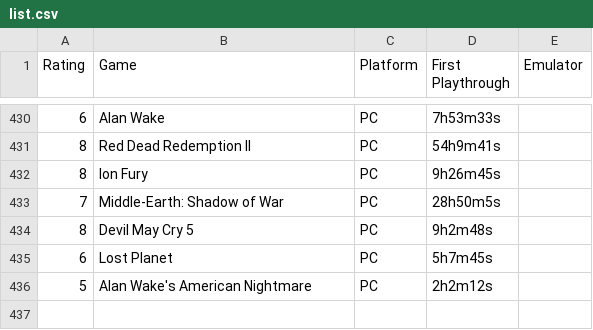
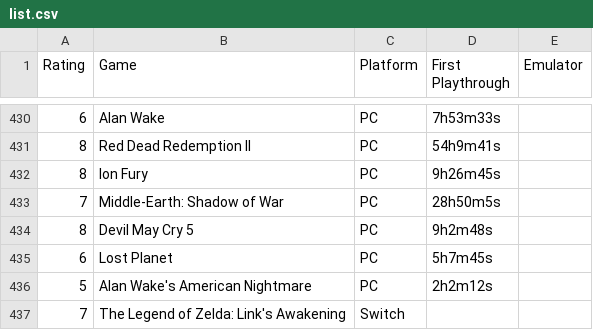
Before and after one commit to m-e-l-b-o/The-List, a CSV file: list.csv, drawn as a sheet; only a part is shown, gaps mark what is left out.

Commit message:
Add files via upload

```diff
--- a/list.csv
+++ b/list.csv
@@ -436 +436,2 @@
 5,Alan Wake's American Nightmare,PC,2h2m12s
+7,The Legend of Zelda: Link's Awakening,Switch,
```
